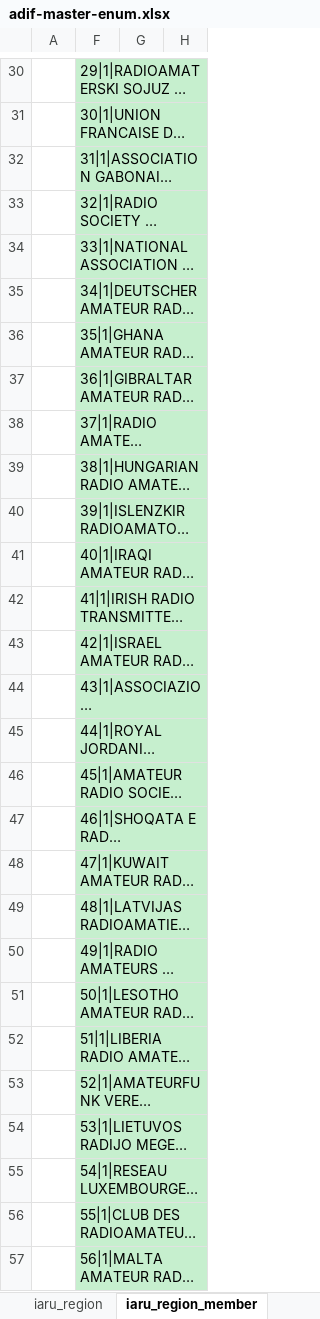
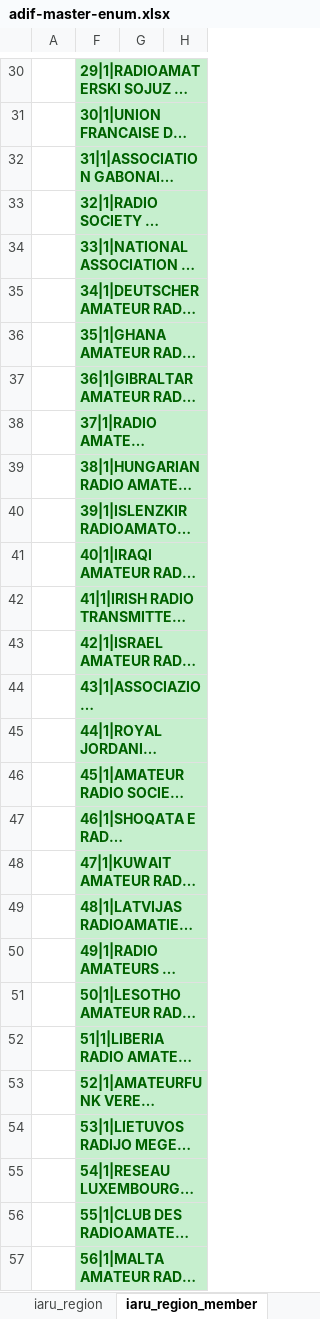
Before and after one commit to KI7MT/ards-tools, an Excel workbook: src/pgsql/adif/adif-master-enum.xlsx, sheet iaru_region_member, drawn as a sheet; only a part is shown, gaps mark what is left out; long unchanged cells end in …; values as stored, in another font and other column widths than the file's, no borders; the diff covers the shown part only; the diff names each change by its address in the sheet, - before the commit and + after, or states it on an @@ line.

```diff
--- a/src/pgsql/adif/adif-master-enum.xlsx (sheet iaru_region_member)
+++ b/src/pgsql/adif/adif-master-enum.xlsx (sheet iaru_region_member)
@@ F30:F57 bold: off → on, text colour: black → #006100 @@
```
Also changed, not shown: 1 edited cell and cell formats elsewhere in this sheet, sheet cqzone, sheet iaru_region, sheet ituzone, hidden cells, src/pgsql/adif-pas/adif-pas-master.xlsx, 12 other files.
